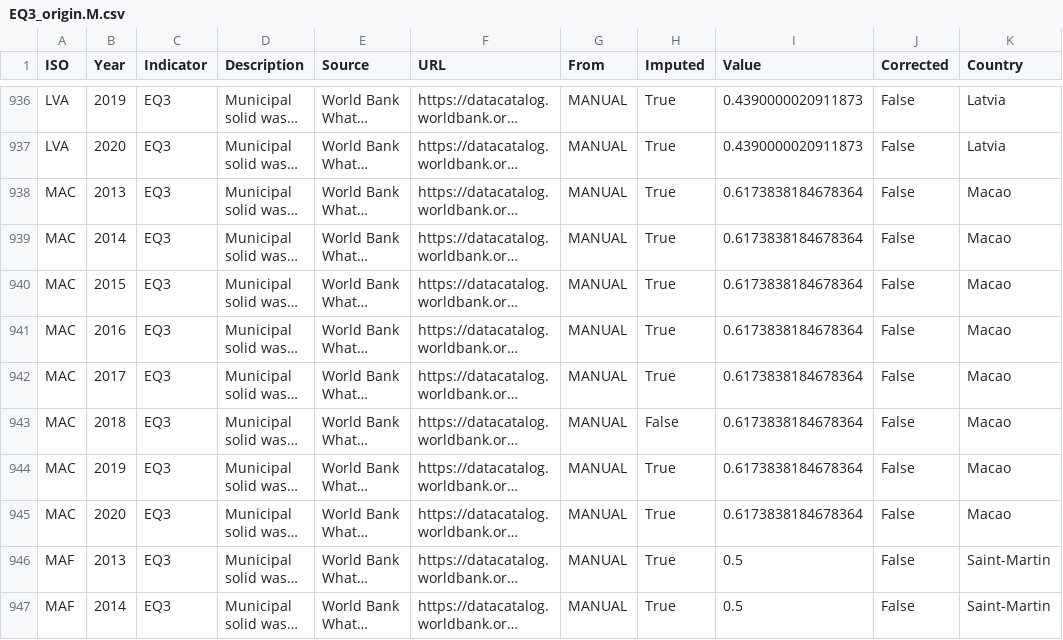
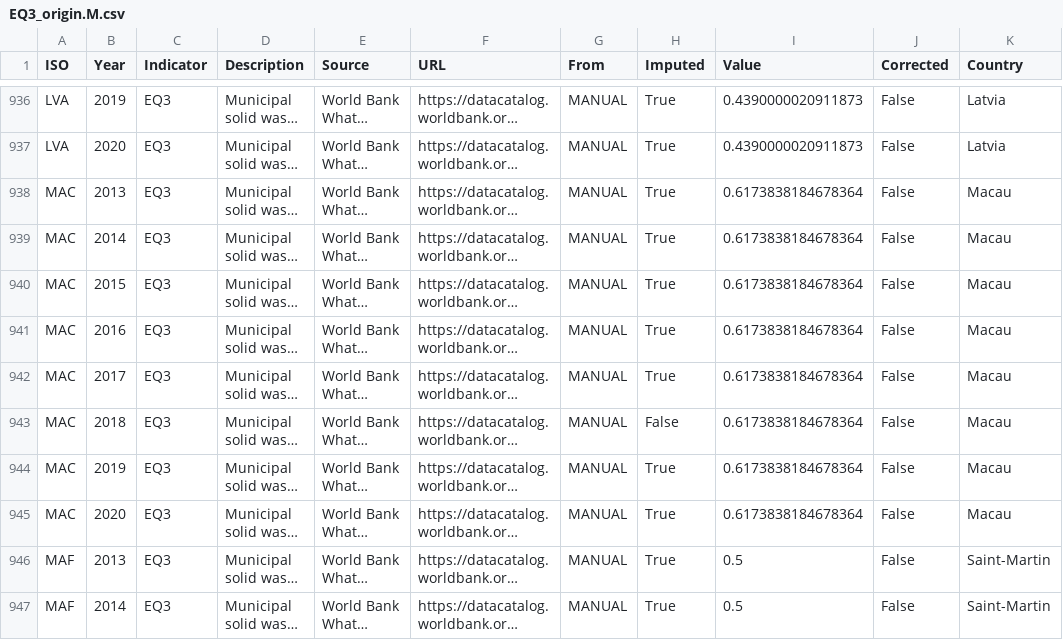
Before and after one commit to simonzabrocki/Anticipe, a CSV file: data/indicator/EQ3/processed/EQ3_origin.M.csv, drawn as a sheet; only a part is shown, gaps mark what is left out; long unchanged cells end in …; the diff names each change by its address in the sheet, - before the commit and + after, or states it on an @@ line.

```diff
--- a/data/indicator/EQ3/processed/EQ3_origin.M.csv
+++ b/data/indicator/EQ3/processed/EQ3_origin.M.csv
-K938:K945 (Country): Macao
+K938:K945 (Country): Macau
```
Also changed, not shown: data/indicator/GJ1/processed/GJ1_origin.M.csv, data/indicator/GT1/processed/GT1_origin.M.csv, 32 other files.
